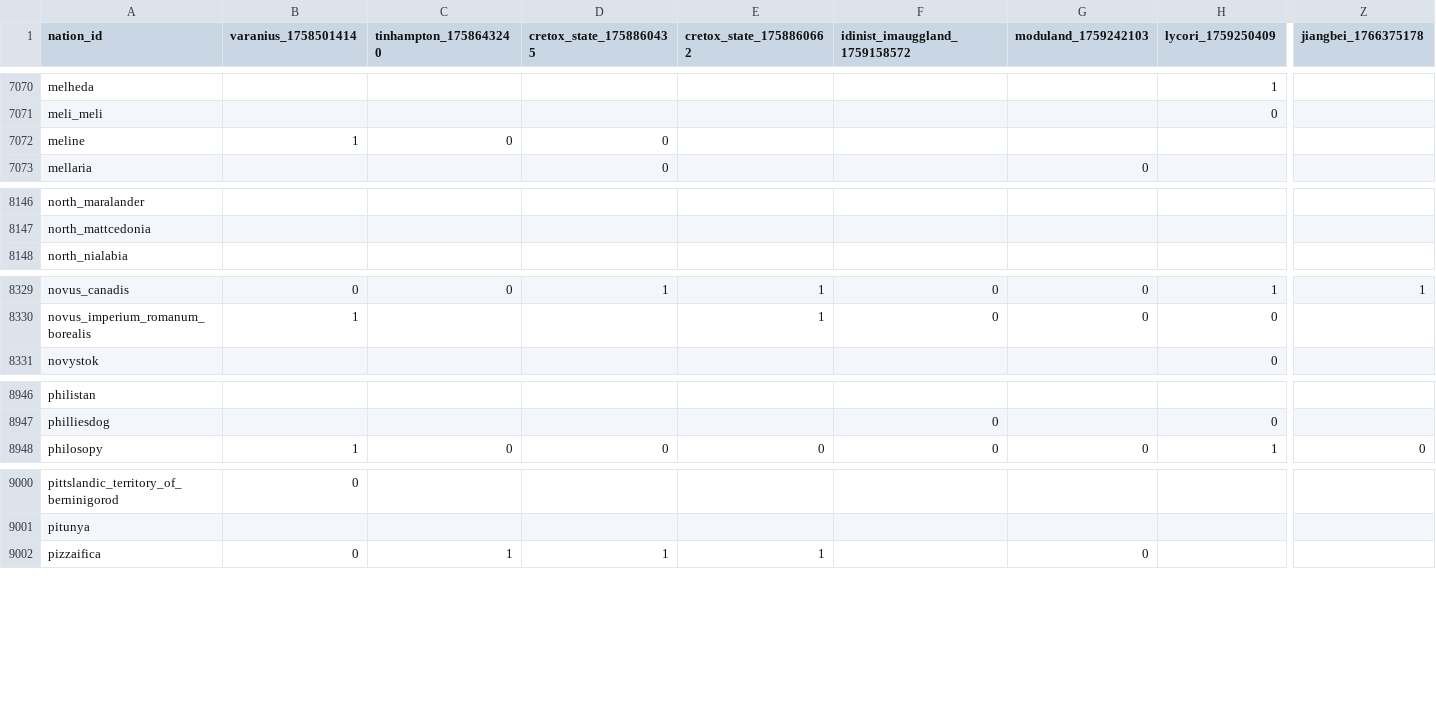
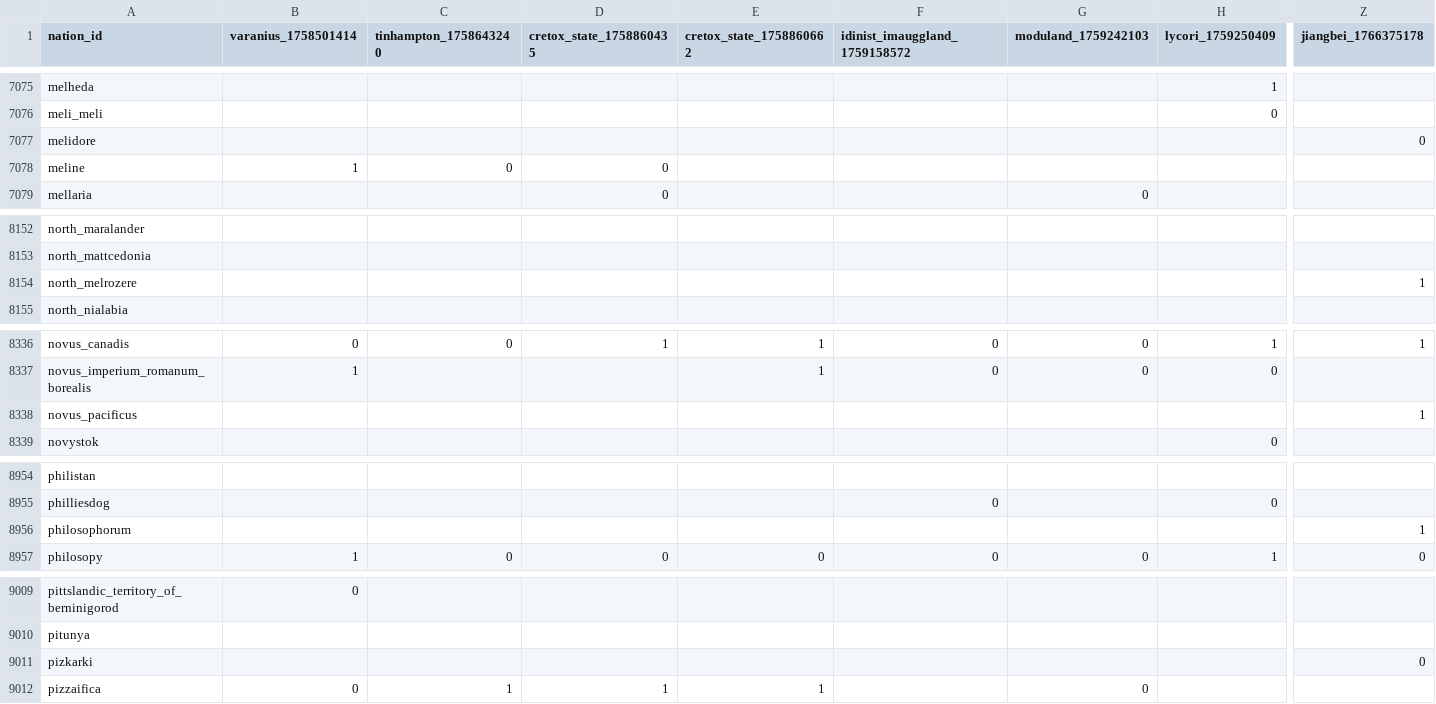
Before and after one commit to Bohaska/wa-voting-records, a CSV file: votes.csv, drawn as a sheet; only a part is shown, gaps mark what is left out; rows hold the shown columns only; the diff covers the shown part only; the diff names each change by its address in the sheet, - before the commit and + after, or states it on an @@ line.

```diff
--- a/votes.csv
+++ b/votes.csv
+row 7077: melidore |  |  |  |  |  |  |  | 0
+row 8154: north_melrozere |  |  |  |  |  |  |  | 1
+row 8338: novus_pacificus |  |  |  |  |  |  |  | 1
+row 8956: philosophorum |  |  |  |  |  |  |  | 1
+row 9011: pizkarki |  |  |  |  |  |  |  | 0
```
Also changed, not shown: 7 added rows, 1 removed row and 27 edited cells elsewhere in this file, 1 other file.
